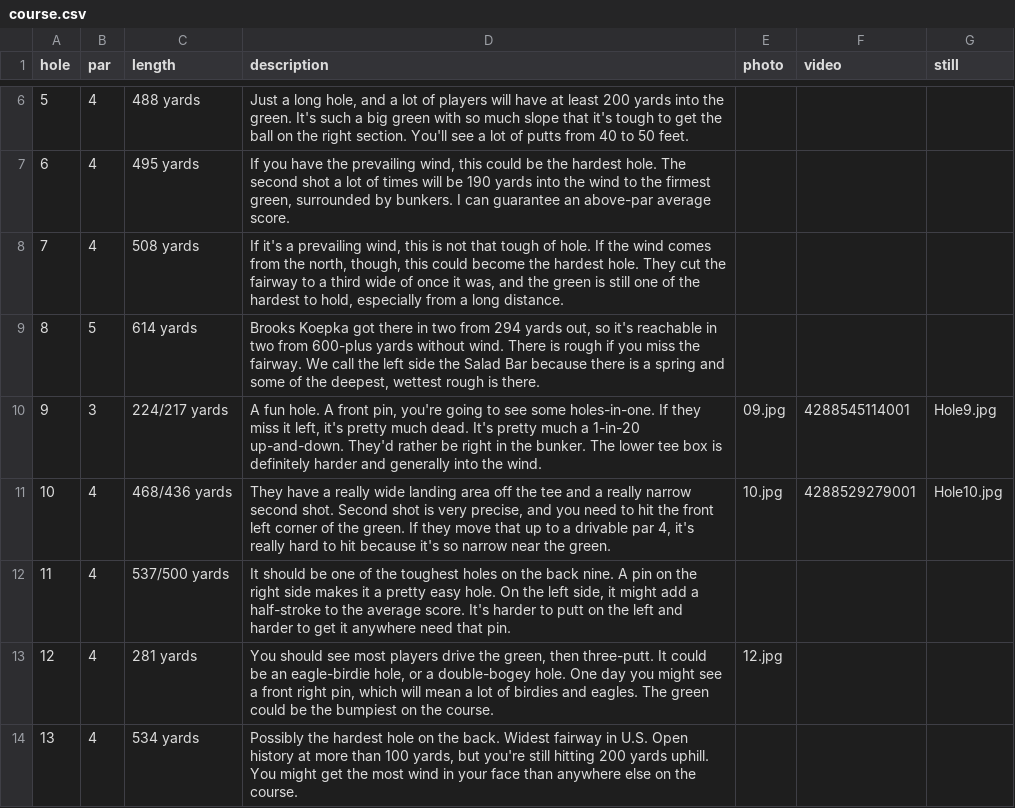
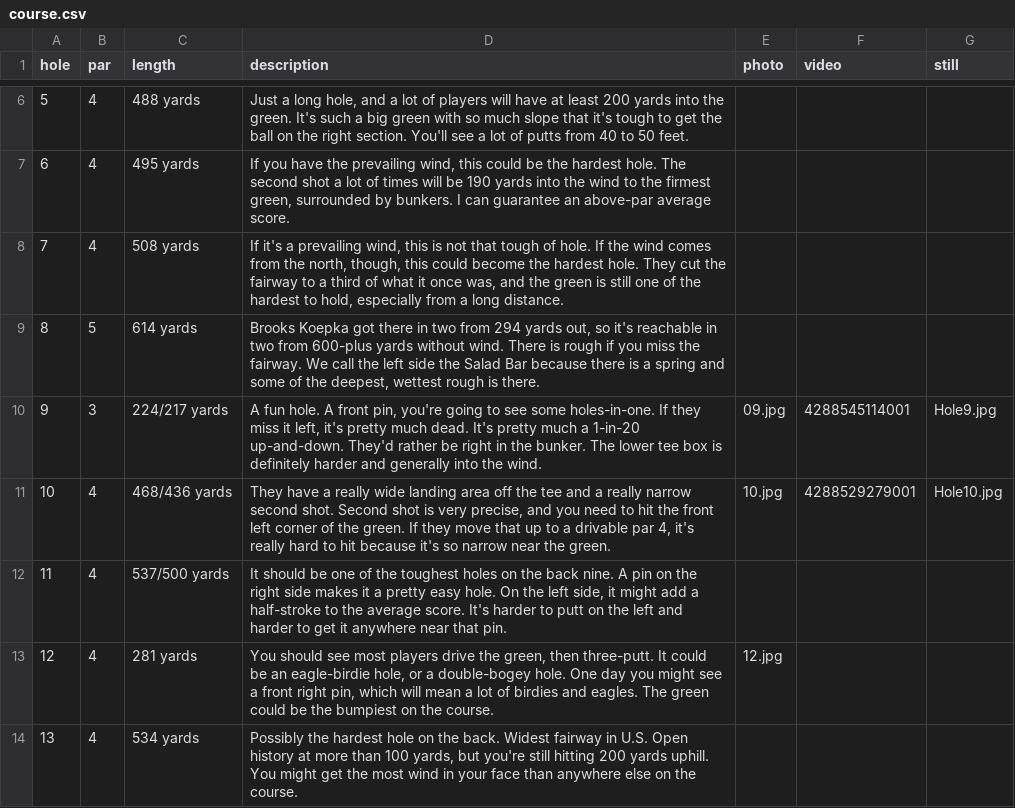
Before and after one commit to seattletimes/us-open-course, a CSV file: data/course.csv, drawn as a sheet; only a part is shown, gaps mark what is left out.

```diff
--- a/data/course.csv
+++ b/data/course.csv
@@ -7,3 +7,3 @@ hole,par,length,description,photo,video,still
 6,4,495 yards,"If you have the prevailing wind, this could be the hardest hole. The second shot a lot of times will be 190 yards into the wind to the firmest green, surrounded by bunkers. I can guarantee an above-par average score.",,,
-7,4,508 yards,"If it's a prevailing wind, this is not that tough of hole. If the wind comes from the north, though, this could become the hardest hole. They cut the fairway to a third wide of once it was, and the green is still one of the hardest to hold, especially from a long distance.",,,
+7,4,508 yards,"If it's a prevailing wind, this is not that tough of hole. If the wind comes from the north, though, this could become the hardest hole. They cut the fairway to a third of what it once was, and the green is still one of the hardest to hold, especially from a long distance.",,,
 8,5,614 yards,"Brooks Koepka got there in two from 294 yards out, so it's reachable in two from 600-plus yards without wind. There is rough if you miss the fairway. We call the left side the Salad Bar because there is a spring and some of the deepest, wettest rough is there. ",,,
@@ -11,3 +11,3 @@ hole,par,length,description,photo,video,still
 10,4,468/436 yards,"They have a really wide landing area off the tee and a really narrow second shot. Second shot is very precise, and you need to hit the front left corner of the green. If they move that up to a drivable par 4, it's really hard to hit because it's so narrow near the green. ",10.jpg,4288529279001,Hole10.jpg
-11,4,537/500 yards,"It should be one of the toughest holes on the back nine. A pin on the right side makes it a pretty easy hole. On the left side, it might add a half-stroke to the average score. It's harder to putt on the left and harder to get it anywhere need that pin.",,,
+11,4,537/500 yards,"It should be one of the toughest holes on the back nine. A pin on the right side makes it a pretty easy hole. On the left side, it might add a half-stroke to the average score. It's harder to putt on the left and harder to get it anywhere near that pin.",,,
 12,4,281 yards,"You should see most players drive the green, then three-putt. It could be an eagle-birdie hole, or a double-bogey hole. One day you might see a front right pin, which will mean a lot of birdies and eagles. The green could be the bumpiest on the course. ",12.jpg,,
```
Also changed, not shown: 21 other files.
